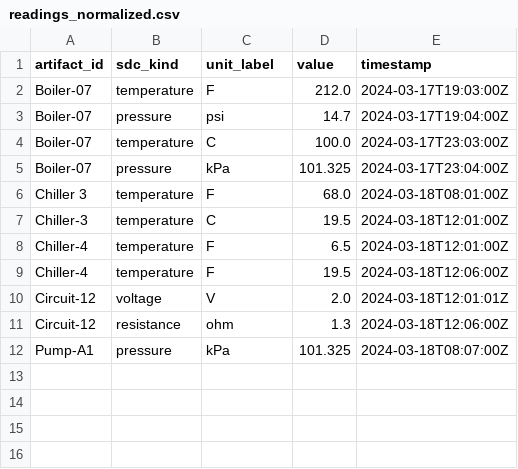
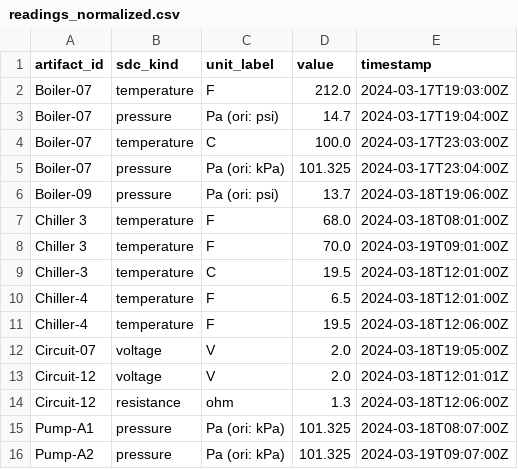
Before and after one commit to Applied-Ontology-Education/Ontology-Tradecraft, a CSV file: projects/project-4/assignment/src/data/readings_normalized.csv, drawn as a sheet.

Commit message:
project 7 - step 4 fixing issues flagged by autograder

```diff
--- a/projects/project-4/assignment/src/data/readings_normalized.csv
+++ b/projects/project-4/assignment/src/data/readings_normalized.csv
@@ -2,6 +2,8 @@ artifact_id,sdc_kind,unit_label,value,timestamp
 Boiler-07,temperature,F,212.0,2024-03-17T19:03:00Z
-Boiler-07,pressure,psi,14.7,2024-03-17T19:04:00Z
+Boiler-07,pressure,Pa (ori: psi),14.7,2024-03-17T19:04:00Z
 Boiler-07,temperature,C,100.0,2024-03-17T23:03:00Z
-Boiler-07,pressure,kPa,101.325,2024-03-17T23:04:00Z
+Boiler-07,pressure,Pa (ori: kPa),101.325,2024-03-17T23:04:00Z
+Boiler-09,pressure,Pa (ori: psi),13.7,2024-03-18T19:06:00Z
 Chiller 3,temperature,F,68.0,2024-03-18T08:01:00Z
+Chiller 3,temperature,F,70.0,2024-03-19T09:01:00Z
 Chiller-3,temperature,C,19.5,2024-03-18T12:01:00Z
@@ -9,4 +11,6 @@ Chiller-4,temperature,F,6.5,2024-03-18T12:01:00Z
 Chiller-4,temperature,F,19.5,2024-03-18T12:06:00Z
+Circuit-07,voltage,V,2.0,2024-03-18T19:05:00Z
 Circuit-12,voltage,V,2.0,2024-03-18T12:01:01Z
 Circuit-12,resistance,ohm,1.3,2024-03-18T12:06:00Z
-Pump-A1,pressure,kPa,101.325,2024-03-18T08:07:00Z
+Pump-A1,pressure,Pa (ori: kPa),101.325,2024-03-18T08:07:00Z
+Pump-A2,pressure,Pa (ori: kPa),101.325,2024-03-19T09:07:00Z
```
Also changed, not shown: 4 other files.
